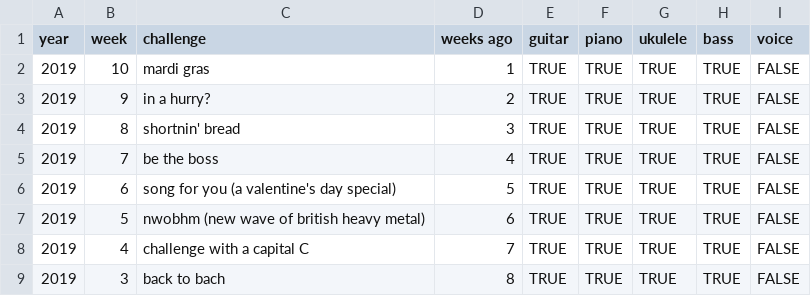
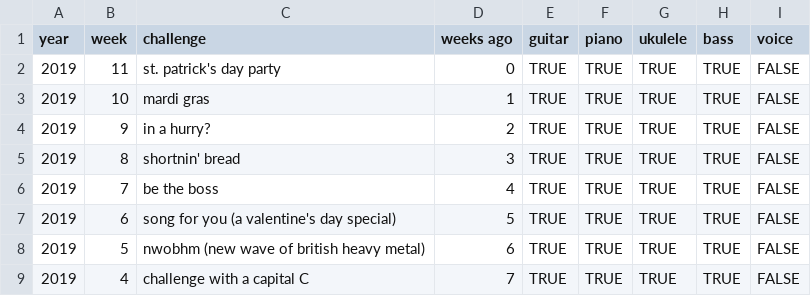
Before and after one commit to zeljkofilipin/yousician, a CSV file: challenges.csv, drawn as a sheet; only a part is shown; the shorter side is filled out with more unchanged rows.

```diff
--- a/challenges.csv
+++ b/challenges.csv
@@ -1,2 +1,3 @@
 year,week,challenge,weeks ago,guitar,piano,ukulele,bass,voice
+2019,11,st. patrick's day party,0,TRUE,TRUE,TRUE,TRUE,FALSE
 2019,10,mardi gras,1,TRUE,TRUE,TRUE,TRUE,FALSE
```
Also changed, not shown: yousician.csv, 1 other file.
